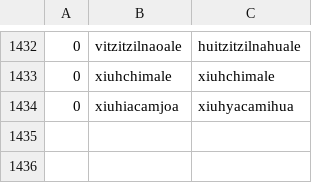
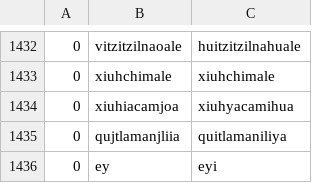
Before and after one commit to ftyers/UD_Classical_Nahuatl-FloCo, a TSV file: scripts/normalisation.tsv, drawn as a sheet; only a part is shown, gaps mark what is left out; the diff names each change by its address in the sheet, - before the commit and + after, or states it on an @@ line.

```diff
--- a/scripts/normalisation.tsv
+++ b/scripts/normalisation.tsv
+row 1435: 0 | qujtlamanjliia | quitlamaniliya
+row 1436: 0 | ey | eyi
```
Also changed, not shown: scripts/lexicon.tsv, scripts/retokenisation.tsv.
